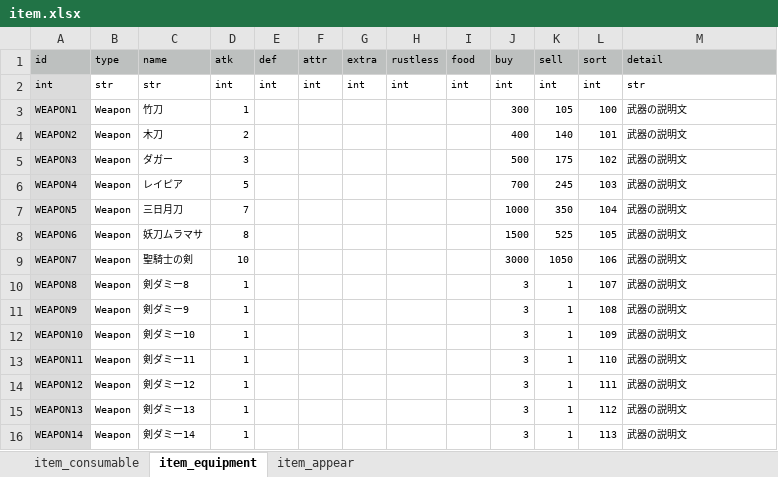
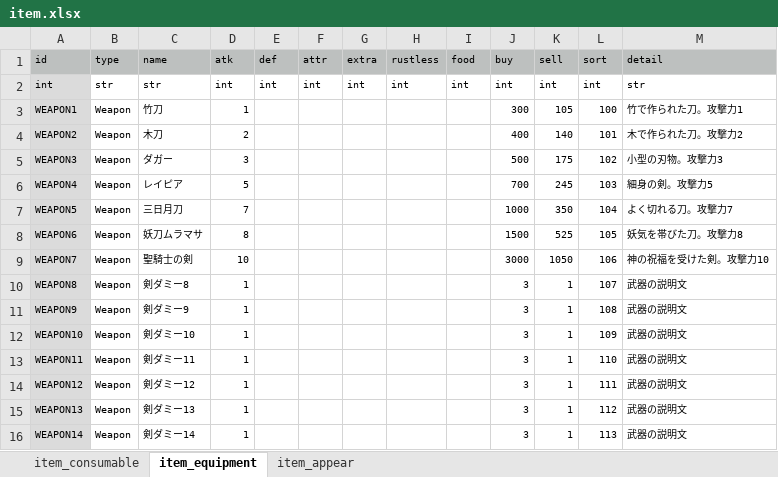
Before and after one commit to syun77/FlixelRL, an Excel workbook: docs/item.xlsx, sheet item_equipment, drawn as a sheet; only a part is shown; values as stored, in another font and other column widths than the file's, no borders; the diff names each change by its address in the sheet, - before the commit and + after, or states it on an @@ line.

Commit message:
fixed #351 FlixelRL-351 武器の説明文を作成する

```diff
--- a/docs/item.xlsx (sheet item_equipment)
+++ b/docs/item.xlsx (sheet item_equipment)
-M3 (detail): 武器の説明文
+M3 (detail): 竹で作られた刀。攻撃力1
-M4 (detail): 武器の説明文
+M4 (detail): 木で作られた刀。攻撃力2
-M5 (detail): 武器の説明文
+M5 (detail): 小型の刃物。攻撃力3
-M6 (detail): 武器の説明文
+M6 (detail): 細身の剣。攻撃力5
-M7 (detail): 武器の説明文
+M7 (detail): よく切れる刀。攻撃力7
-M8 (detail): 武器の説明文
+M8 (detail): 妖気を帯びた刀。攻撃力8
-M9 (detail): 武器の説明文
+M9 (detail): 神の祝福を受けた剣。攻撃力10
```
Also changed, not shown: 2 other files.
